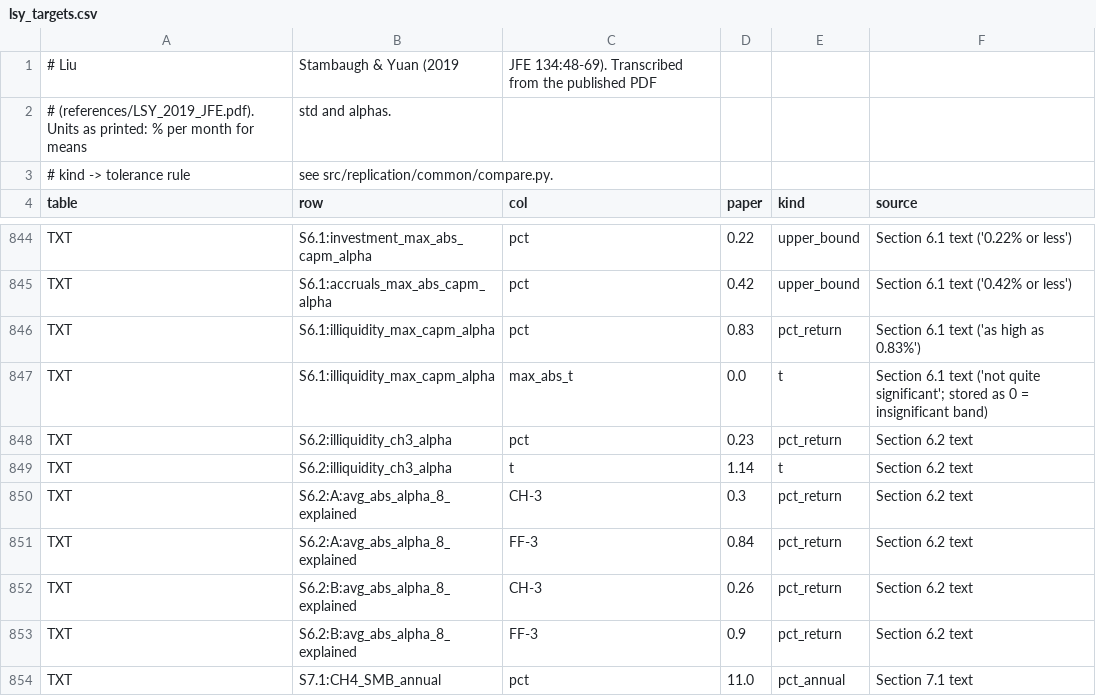
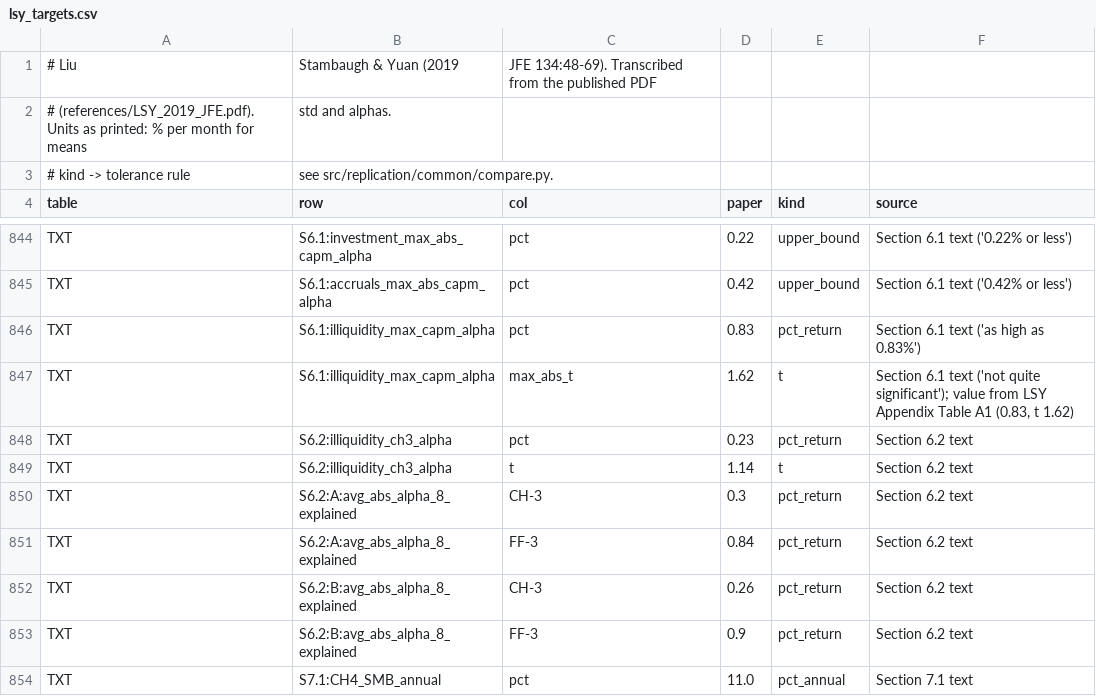
Before and after one commit to cchck/stock-exploration, a CSV file: targets/lsy_targets.csv, drawn as a sheet; only a part is shown, gaps mark what is left out; the diff covers the shown part only.

```diff
--- a/targets/lsy_targets.csv
+++ b/targets/lsy_targets.csv
@@ -846,3 +846,3 @@ TXT,"S6.1:accruals_max_abs_capm_alpha",pct,0.42,upper_bound,"Section 6.1 text ('
 TXT,"S6.1:illiquidity_max_capm_alpha",pct,0.83,pct_return,"Section 6.1 text ('as high as 0.83%')"
-TXT,"S6.1:illiquidity_max_capm_alpha",max_abs_t,0.0,t,"Section 6.1 text ('not quite significant'; stored as 0 = insignificant band)"
+TXT,"S6.1:illiquidity_max_capm_alpha",max_abs_t,1.62,t,"Section 6.1 text ('not quite significant'); value from LSY Appendix Table A1 (0.83, t 1.62)"
 TXT,"S6.2:illiquidity_ch3_alpha",pct,0.23,pct_return,"Section 6.2 text"
```
Also changed, not shown: 17 added rows and 4 edited cells elsewhere in this file, results/lsy/extended_tables.csv, results/lsy/full_tables.csv, 12 other files.
